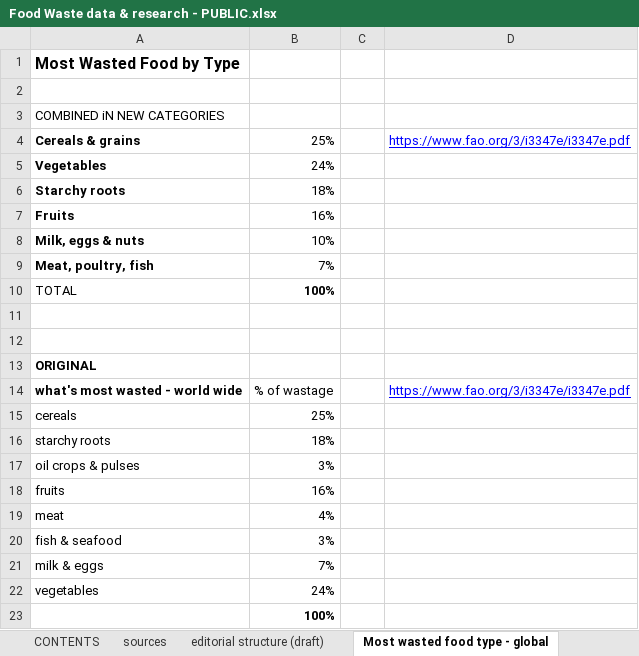
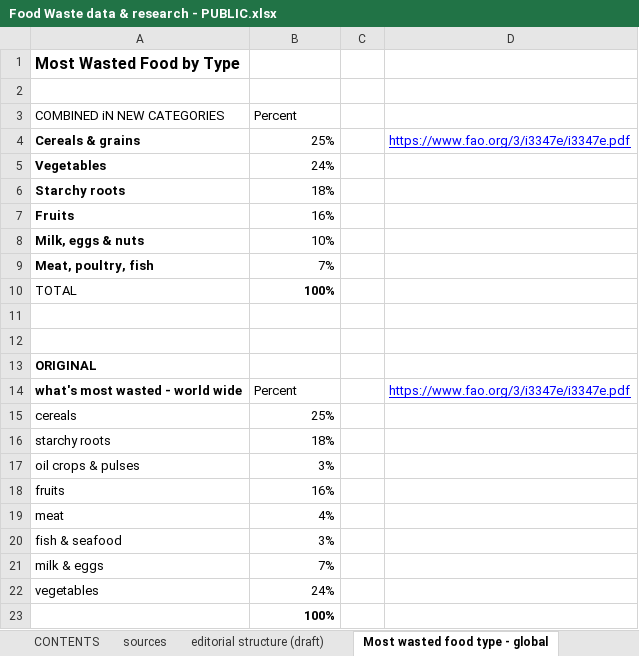
Before and after one commit to yk2985/majorproject, an Excel workbook: datasets/Food Waste data & research - PUBLIC.xlsx, sheet Most wasted food type - global, drawn as a sheet; values as stored, in another font and other column widths than the file's, no borders; the diff names each change by its address in the sheet, - before the commit and + after, or states it on an @@ line.

```diff
--- a/datasets/Food Waste data & research - PUBLIC.xlsx (sheet Most wasted food type - global)
+++ b/datasets/Food Waste data & research - PUBLIC.xlsx (sheet Most wasted food type - global)
-B3: (empty)
+B3: Percent
-B14 (Percent): % of wastage
+B14 (Percent): Percent
```
Also changed, not shown: sheet GOOD NEWS, 39 other files.
